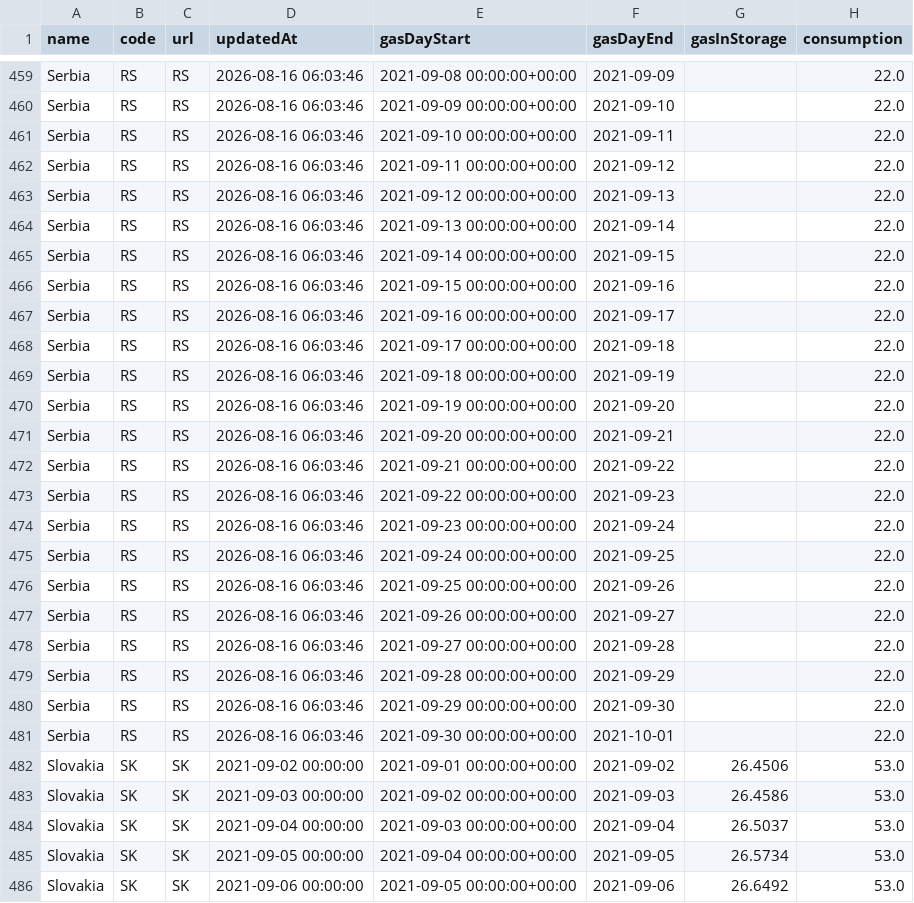
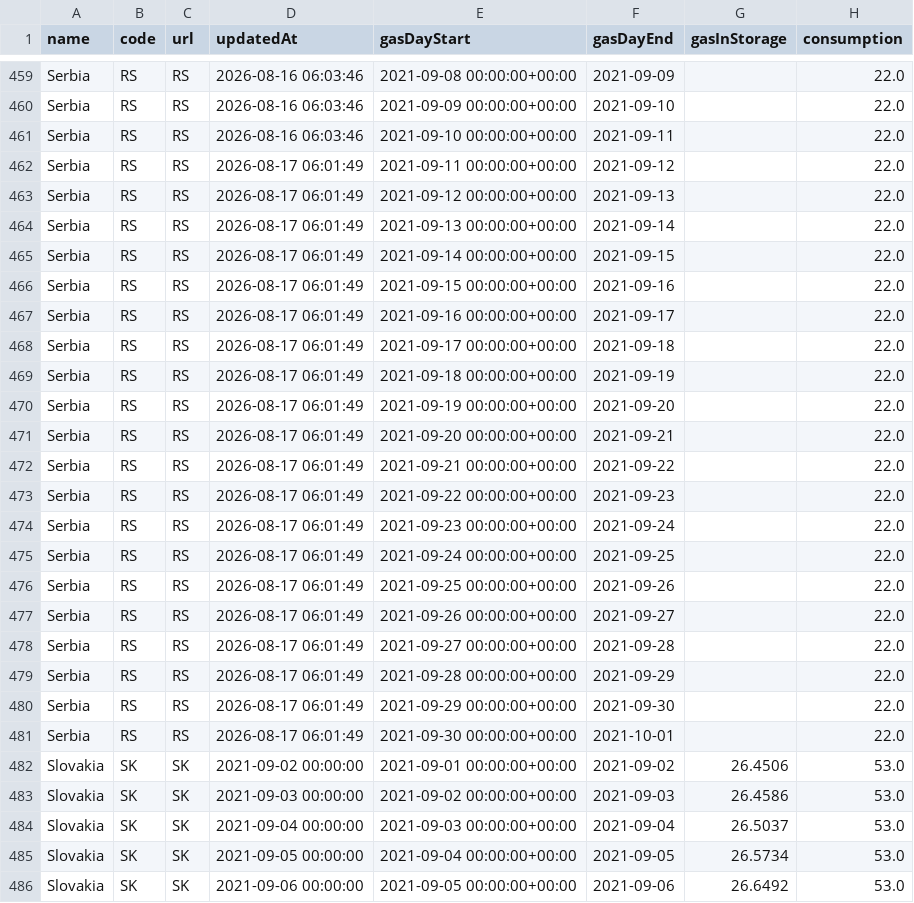
Before and after one commit to Jstavik/pp-dashboard, a CSV file: data/history/gie_all_storage/2021-09.csv, drawn as a sheet; only a part is shown, gaps mark what is left out; the diff names each change by its address in the sheet, - before the commit and + after, or states it on an @@ line.

```diff
--- a/data/history/gie_all_storage/2021-09.csv
+++ b/data/history/gie_all_storage/2021-09.csv
-D462:D481 (updatedAt): 2026-08-16 06:03:46
+D462:D481 (updatedAt): 2026-08-17 06:01:49
```
Also changed, not shown: data/history/gie_all_storage/2021-10.csv, data/history/gie_all_storage/2021-11.csv, 31 other files.
